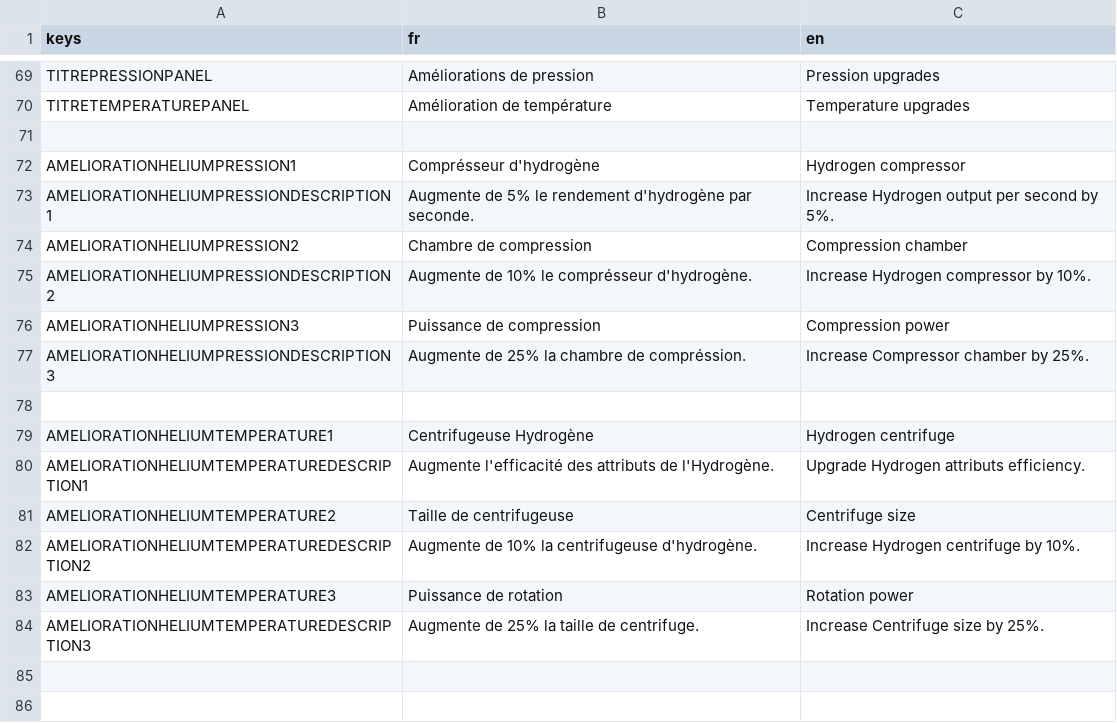
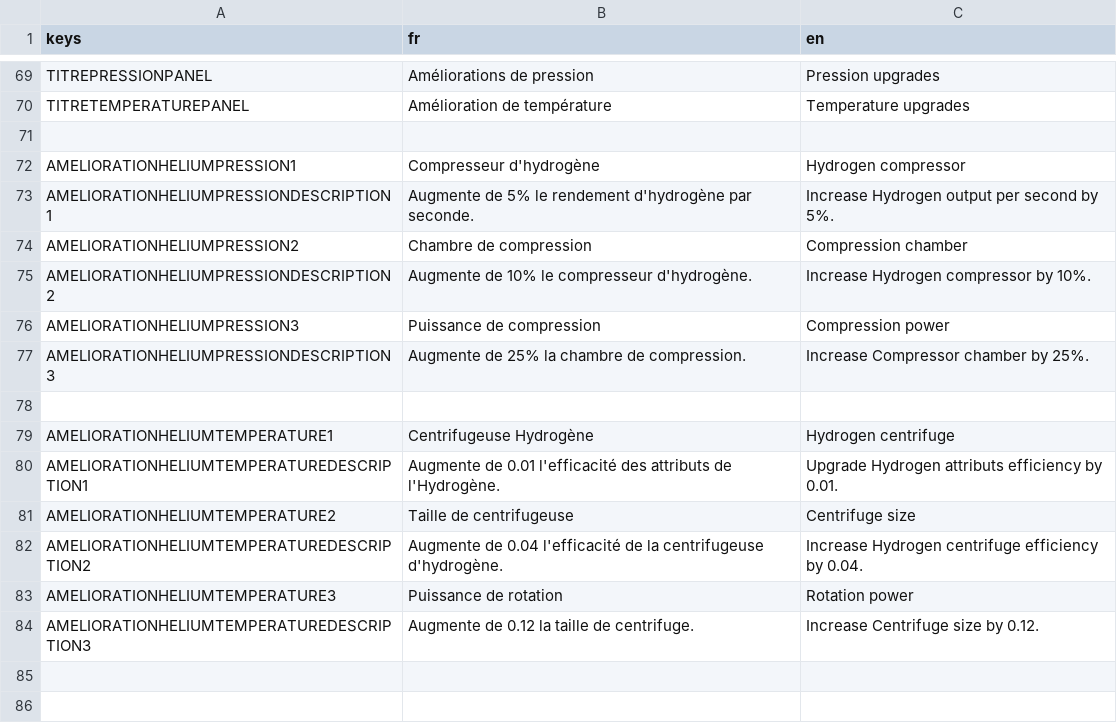
Before and after one commit to loquils/ASE, a CSV file: Game/Script/Options/Langues.csv, drawn as a sheet; only a part is shown, gaps mark what is left out.

```diff
--- a/Game/Script/Options/Langues.csv
+++ b/Game/Script/Options/Langues.csv
@@ -71,15 +71,15 @@ TITRETEMPERATUREPANEL, "Amélioration de température", "Temperature upgrades"
 
-AMELIORATIONHELIUMPRESSION1, "Comprésseur d'hydrogène", "Hydrogen compressor"
+AMELIORATIONHELIUMPRESSION1, "Compresseur d'hydrogène", "Hydrogen compressor"
 AMELIORATIONHELIUMPRESSIONDESCRIPTION1, "Augmente de 5% le rendement d'hydrogène par seconde.", "Increase Hydrogen output per second by 5%."
 AMELIORATIONHELIUMPRESSION2, "Chambre de compression", "Compression chamber"
-AMELIORATIONHELIUMPRESSIONDESCRIPTION2, "Augmente de 10% le comprésseur d'hydrogène.", "Increase Hydrogen compressor by 10%."
+AMELIORATIONHELIUMPRESSIONDESCRIPTION2, "Augmente de 10% le compresseur d'hydrogène.", "Increase Hydrogen compressor by 10%."
 AMELIORATIONHELIUMPRESSION3, "Puissance de compression", "Compression power"
-AMELIORATIONHELIUMPRESSIONDESCRIPTION3, "Augmente de 25% la chambre de compréssion.", "Increase Compressor chamber by 25%."
+AMELIORATIONHELIUMPRESSIONDESCRIPTION3, "Augmente de 25% la chambre de compression.", "Increase Compressor chamber by 25%."
 
 AMELIORATIONHELIUMTEMPERATURE1, "Centrifugeuse Hydrogène", "Hydrogen centrifuge"
-AMELIORATIONHELIUMTEMPERATUREDESCRIPTION1, "Augmente l'efficacité des attributs de l'Hydrogène.", "Upgrade Hydrogen attributs efficiency."
+AMELIORATIONHELIUMTEMPERATUREDESCRIPTION1, "Augmente de 0.01 l'efficacité des attributs de l'Hydrogène.", "Upgrade Hydrogen attributs efficiency by 0.01."
 AMELIORATIONHELIUMTEMPERATURE2, "Taille de centrifugeuse", "Centrifuge size"
-AMELIORATIONHELIUMTEMPERATUREDESCRIPTION2, "Augmente de 10% la centrifugeuse d'hydrogène.", "Increase Hydrogen centrifuge by 10%."
+AMELIORATIONHELIUMTEMPERATUREDESCRIPTION2, "Augmente de 0.04 l'efficacité de la centrifugeuse d'hydrogène.", "Increase Hydrogen centrifuge efficiency by 0.04."
 AMELIORATIONHELIUMTEMPERATURE3, "Puissance de rotation", "Rotation power"
-AMELIORATIONHELIUMTEMPERATUREDESCRIPTION3, "Augmente de 25% la taille de centrifuge.", "Increase Centrifuge size by 25%."
+AMELIORATIONHELIUMTEMPERATUREDESCRIPTION3, "Augmente de 0.12 la taille de centrifuge.", "Increase Centrifuge size by 0.12."
 
```
Also changed, not shown: 5 other files.
